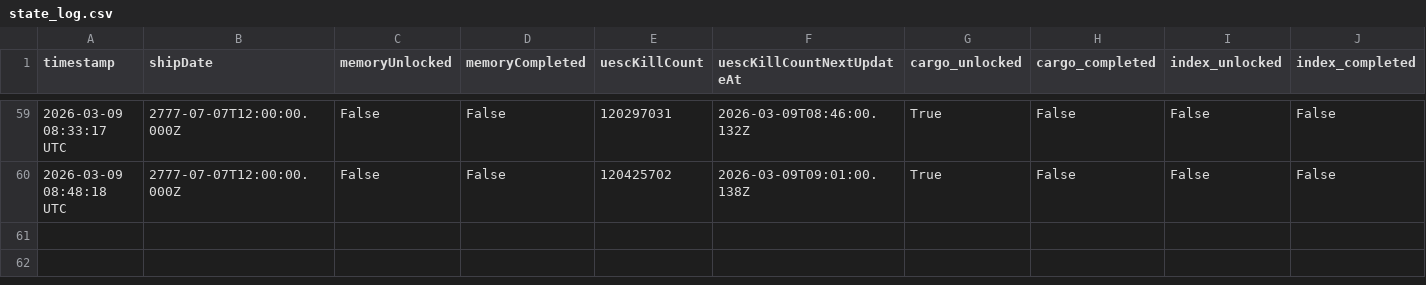
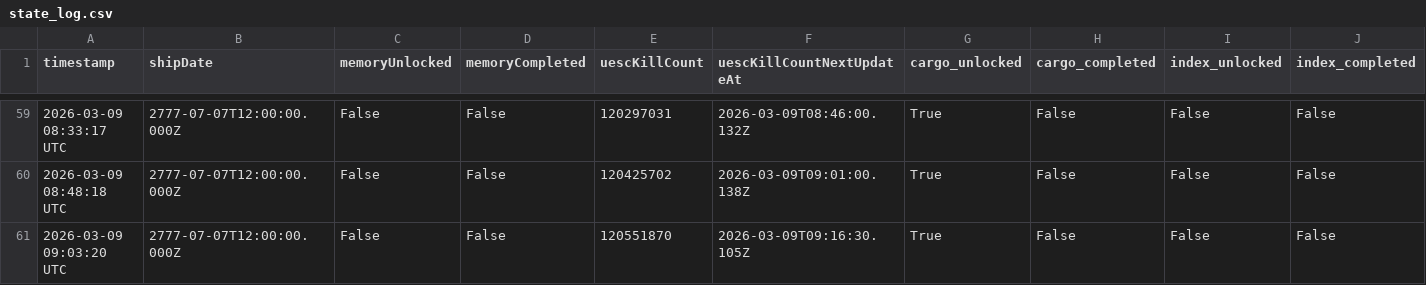
Before and after one commit to CrowdTypical/Marathon-arg, a CSV file: state_log.csv, drawn as a sheet; only a part is shown, gaps mark what is left out; rows hold the shown columns only; the diff names each change by its address in the sheet, - before the commit and + after, or states it on an @@ line.

```diff
--- a/state_log.csv
+++ b/state_log.csv
+row 61: 2026-03-09 09:03:20 UTC | 2777-07-07T12:00:00.000Z | False | False | 120551870 | 2026-03-09T09:16:30.105Z | True | False | False | False
```
Also changed, not shown: stabilization_log.csv.
